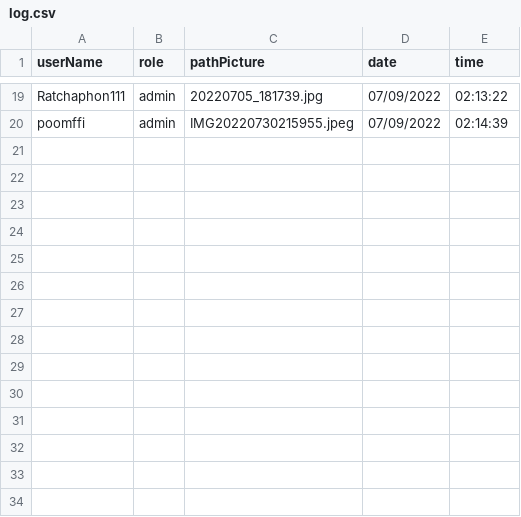
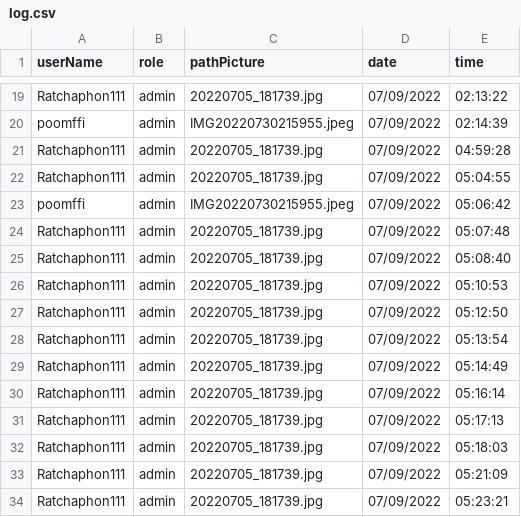
Before and after one commit to Ratchaphon1412/Student-Complaints, a CSV file: database/log.csv, drawn as a sheet; only a part is shown, gaps mark what is left out.

Commit message:
create graph in admin dashboard

```diff
--- a/database/log.csv
+++ b/database/log.csv
@@ -20 +20,15 @@ Ratchaphon111,admin,20220705_181739.jpg,07/09/2022,02:13:22
 poomffi,admin,IMG20220730215955.jpeg,07/09/2022,02:14:39
+Ratchaphon111,admin,20220705_181739.jpg,07/09/2022,04:59:28
+Ratchaphon111,admin,20220705_181739.jpg,07/09/2022,05:04:55
+poomffi,admin,IMG20220730215955.jpeg,07/09/2022,05:06:42
+Ratchaphon111,admin,20220705_181739.jpg,07/09/2022,05:07:48
+Ratchaphon111,admin,20220705_181739.jpg,07/09/2022,05:08:40
+Ratchaphon111,admin,20220705_181739.jpg,07/09/2022,05:10:53
+Ratchaphon111,admin,20220705_181739.jpg,07/09/2022,05:12:50
+Ratchaphon111,admin,20220705_181739.jpg,07/09/2022,05:13:54
+Ratchaphon111,admin,20220705_181739.jpg,07/09/2022,05:14:49
+Ratchaphon111,admin,20220705_181739.jpg,07/09/2022,05:16:14
+Ratchaphon111,admin,20220705_181739.jpg,07/09/2022,05:17:13
+Ratchaphon111,admin,20220705_181739.jpg,07/09/2022,05:18:03
+Ratchaphon111,admin,20220705_181739.jpg,07/09/2022,05:21:09
+Ratchaphon111,admin,20220705_181739.jpg,07/09/2022,05:23:21
```
Also changed, not shown: 3 other files.
